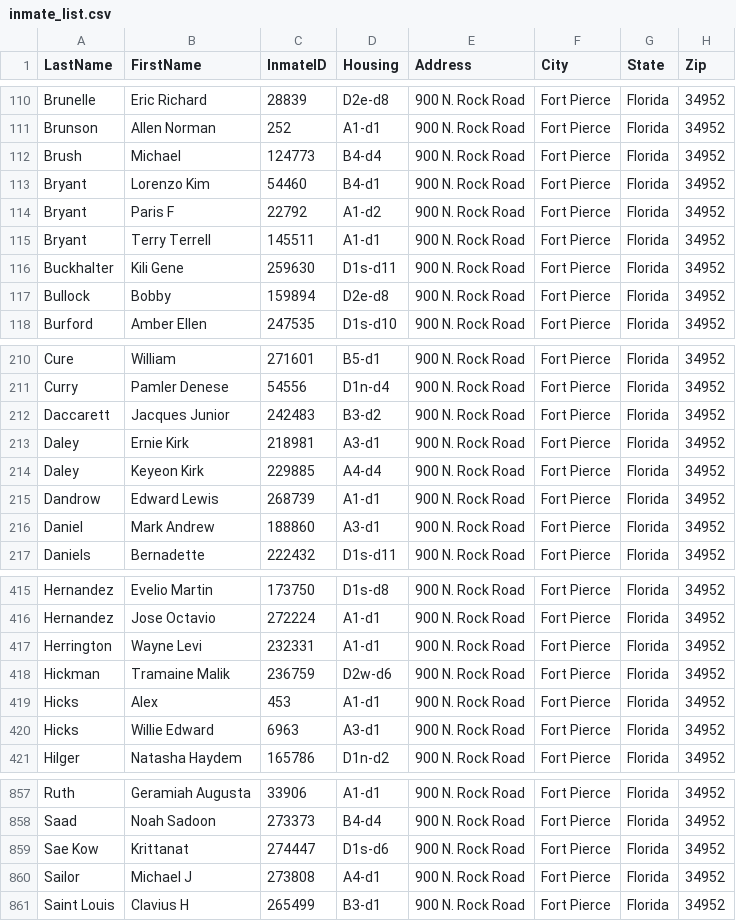
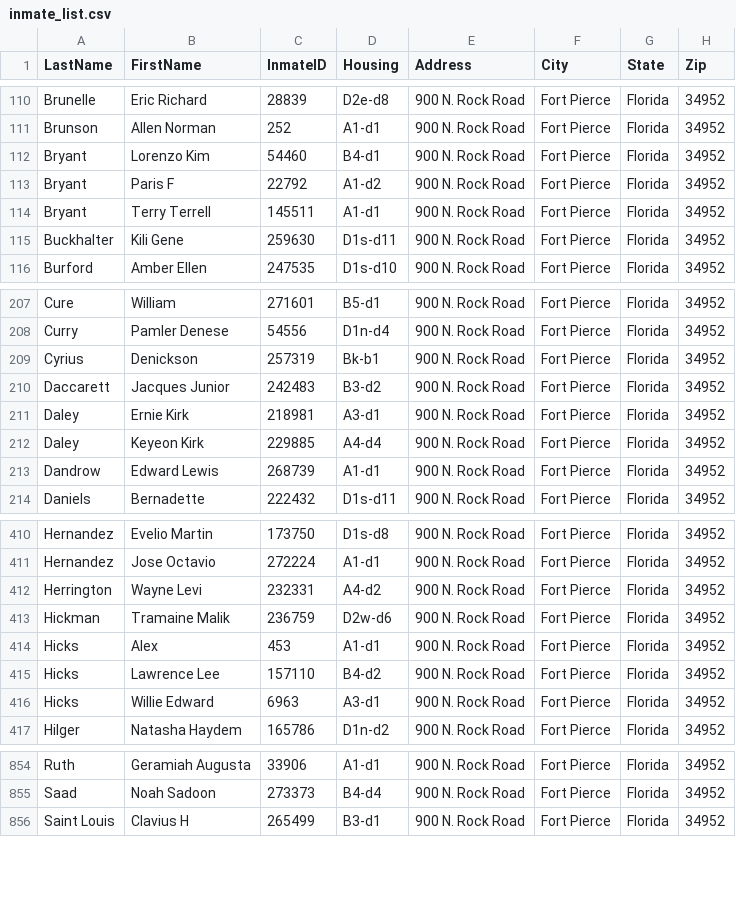
Before and after one commit to webrezaul/david, a CSV file: inmate_list.csv, drawn as a sheet; only a part is shown, gaps mark what is left out; the diff covers the shown part only.

```diff
--- a/inmate_list.csv
+++ b/inmate_list.csv
@@ -111,3 +111,2 @@ Brunelle,Eric Richard,28839,D2e-d8,900 N. Rock Road,Fort Pierce,Florida,34952
 Brunson,Allen Norman,252,A1-d1,900 N. Rock Road,Fort Pierce,Florida,34952
-Brush,Michael,124773,B4-d4,900 N. Rock Road,Fort Pierce,Florida,34952
 Bryant,Lorenzo Kim,54460,B4-d1,900 N. Rock Road,Fort Pierce,Florida,34952
@@ -116,3 +115,2 @@ Bryant,Terry Terrell,145511,A1-d1,900 N. Rock Road,Fort Pierce,Florida,34952
 Buckhalter,Kili Gene,259630,D1s-d11,900 N. Rock Road,Fort Pierce,Florida,34952
-Bullock,Bobby,159894,D2e-d8,900 N. Rock Road,Fort Pierce,Florida,34952
 Burford,Amber Ellen,247535,D1s-d10,900 N. Rock Road,Fort Pierce,Florida,34952
@@ -211,2 +208,3 @@ Cure,William,271601,B5-d1,900 N. Rock Road,Fort Pierce,Florida,34952
 Curry,Pamler Denese,54556,D1n-d4,900 N. Rock Road,Fort Pierce,Florida,34952
+Cyrius,Denickson,257319,Bk-b1,900 N. Rock Road,Fort Pierce,Florida,34952
 Daccarett,Jacques Junior,242483,B3-d2,900 N. Rock Road,Fort Pierce,Florida,34952
@@ -215,3 +213,2 @@ Daley,Keyeon Kirk,229885,A4-d4,900 N. Rock Road,Fort Pierce,Florida,34952
 Dandrow,Edward Lewis,268739,A1-d1,900 N. Rock Road,Fort Pierce,Florida,34952
-Daniel,Mark Andrew,188860,A3-d1,900 N. Rock Road,Fort Pierce,Florida,34952
 Daniels,Bernadette,222432,D1s-d11,900 N. Rock Road,Fort Pierce,Florida,34952
@@ -416,5 +411,6 @@ Hernandez,Evelio Martin,173750,D1s-d8,900 N. Rock Road,Fort Pierce,Florida,34952
 Hernandez,Jose Octavio,272224,A1-d1,900 N. Rock Road,Fort Pierce,Florida,34952
-Herrington,Wayne Levi,232331,A1-d1,900 N. Rock Road,Fort Pierce,Florida,34952
+Herrington,Wayne Levi,232331,A4-d2,900 N. Rock Road,Fort Pierce,Florida,34952
 Hickman,Tramaine Malik,236759,D2w-d6,900 N. Rock Road,Fort Pierce,Florida,34952
 Hicks,Alex,453,A1-d1,900 N. Rock Road,Fort Pierce,Florida,34952
+Hicks,Lawrence Lee,157110,B4-d2,900 N. Rock Road,Fort Pierce,Florida,34952
 Hicks,Willie Edward,6963,A3-d1,900 N. Rock Road,Fort Pierce,Florida,34952
@@ -858,4 +855,2 @@ Ruth,Geramiah Augusta,33906,A1-d1,900 N. Rock Road,Fort Pierce,Florida,34952
 Saad,Noah Sadoon,273373,B4-d4,900 N. Rock Road,Fort Pierce,Florida,34952
-Sae Kow,Krittanat,274447,D1s-d6,900 N. Rock Road,Fort Pierce,Florida,34952
-Sailor,Michael J,273808,A4-d1,900 N. Rock Road,Fort Pierce,Florida,34952
 Saint Louis,Clavius H,265499,B3-d1,900 N. Rock Road,Fort Pierce,Florida,34952
```
Also changed, not shown: 7 added rows, 9 removed rows and 8 edited cells elsewhere in this file, 1 other file.
